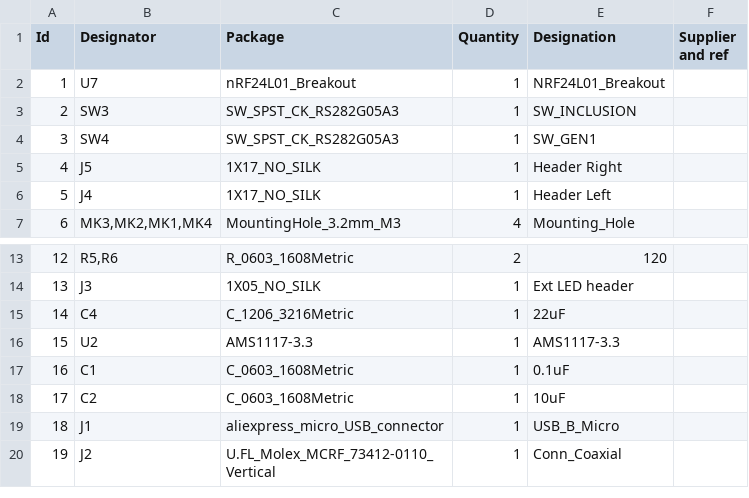
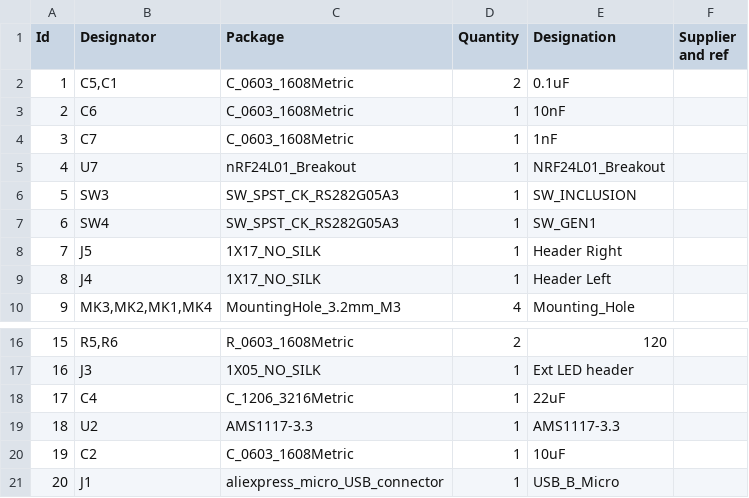
Before and after one commit to freynder/ESP32-MySensors-Gateway, a CSV file: esp32-gateway.csv, drawn as a sheet; only a part is shown, gaps mark what is left out; the shorter side is filled out with more unchanged rows; removed rows and columns are numbered as before the commit, all else as after; the diff names each change by its address in the sheet, - before the commit and + after, or states it on an @@ line.

```diff
--- a/esp32-gateway.csv
+++ b/esp32-gateway.csv
+row 2: 1 | C5,C1 | C_0603_1608Metric | 2 | 0.1uF
+row 3: 2 | C6 | C_0603_1608Metric | 1 | 10nF
+row 4: 3 | C7 | C_0603_1608Metric | 1 | 1nF
@@ column A (Id) renumbered from row 5 down @@
-row 17: 16 | C1 | C_0603_1608Metric | 1 | 0.1uF
```
Also changed, not shown: 28 other files.
